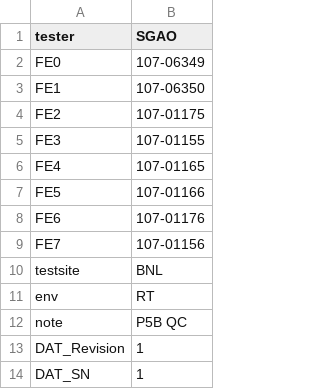
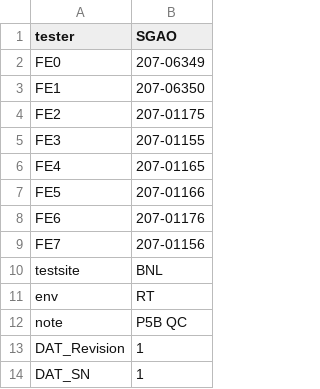
Before and after one commit to sgaobnl/BNL_CE_WIB_SW_QC, a CSV file: readback/asic_info.csv, drawn as a sheet; only a part is shown.

```diff
--- a/readback/asic_info.csv
+++ b/readback/asic_info.csv
@@ -1,10 +1,10 @@
 tester,SGAO,
-FE0,107-06349,
-FE1,107-06350,
-FE2,107-01175,
-FE3,107-01155,
-FE4,107-01165,
-FE5,107-01166,
-FE6,107-01176,
-FE7,107-01156,
+FE0,207-06349,
+FE1,207-06350,
+FE2,207-01175,
+FE3,207-01155,
+FE4,207-01165,
+FE5,207-01166,
+FE6,207-01176,
+FE7,207-01156,
 testsite,BNL,
```
Also changed, not shown: asic_info.csv, 9 other files.
